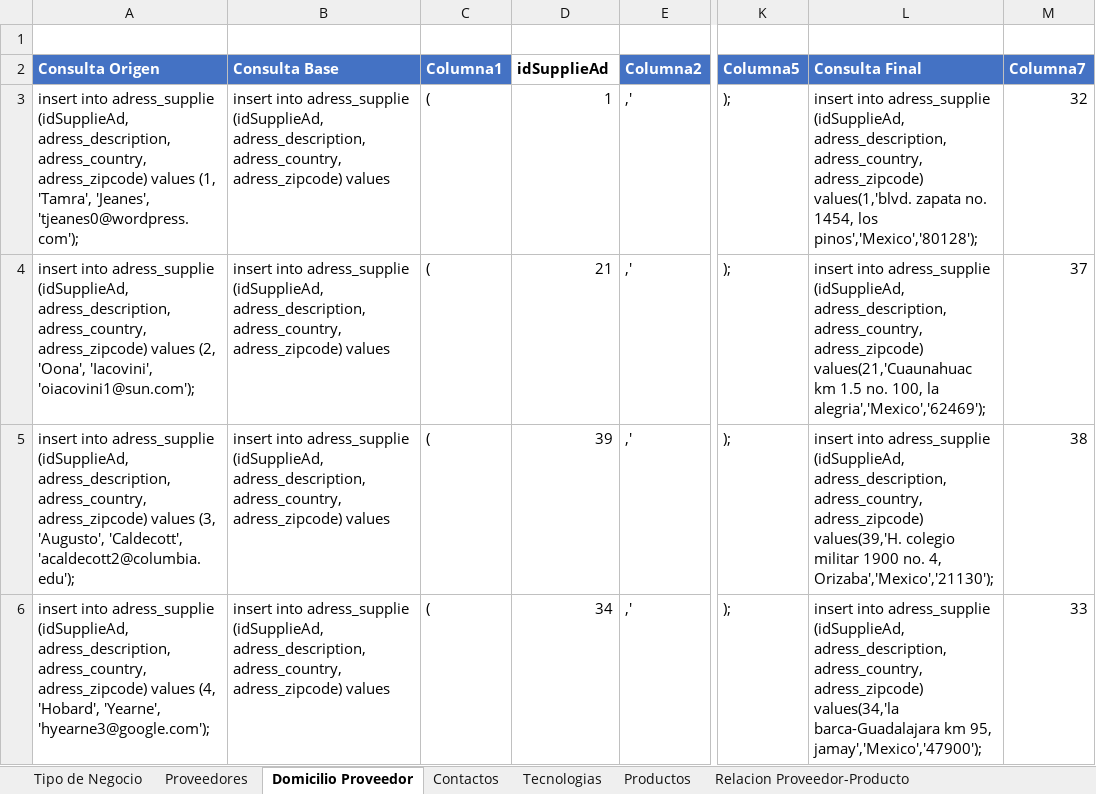
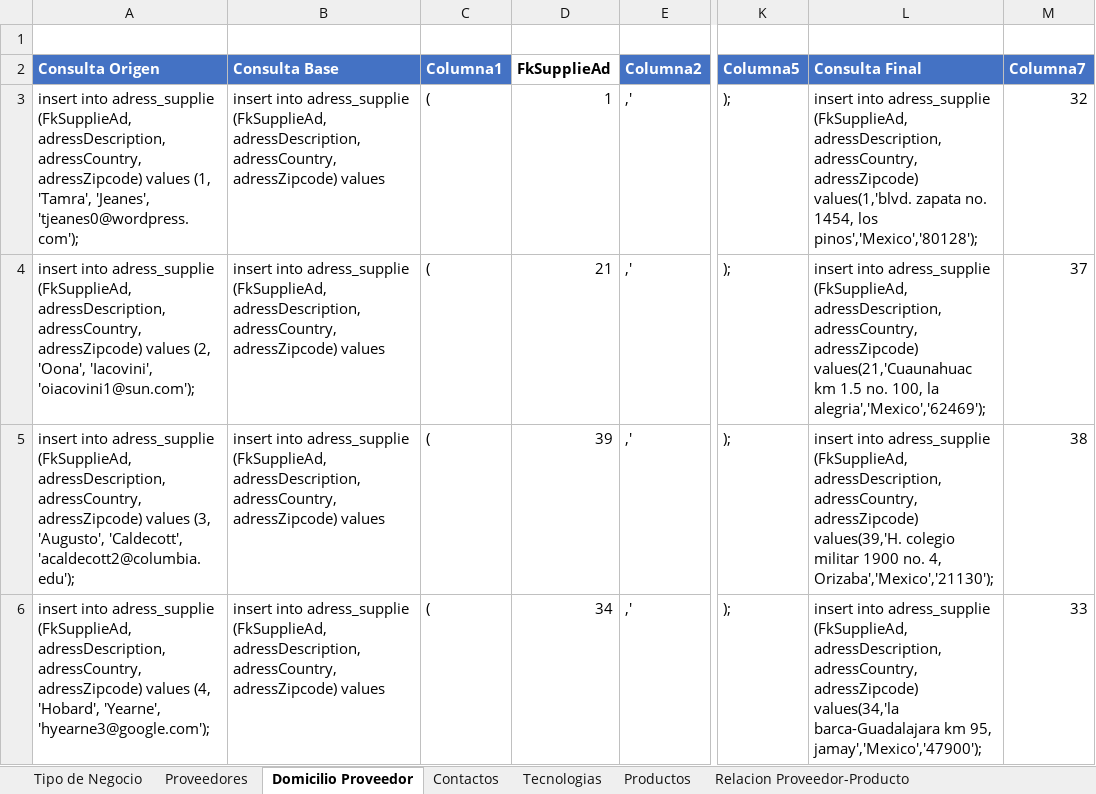
Before and after one commit to jesusach92/texin, an Excel workbook: SQL/Consultas.xlsx, sheet Domicilio Proveedor, drawn as a sheet; only a part is shown, gaps mark what is left out; values as stored, in another font and other column widths than the file's, no borders; table styles not drawn; the diff covers the shown part only; the diff names each change by its address in the sheet, - before the commit and + after, or states it on an @@ line.

```diff
--- a/SQL/Consultas.xlsx (sheet Domicilio Proveedor)
+++ b/SQL/Consultas.xlsx (sheet Domicilio Proveedor)
-D2: idSupplieAd
+D2: FkSupplieAd
-A3 (Consulta Origen): …into adress_supplie (idSupplieAd, adress_description, adress_country, adress_zipcode) values (1,…
+A3 (Consulta Origen): …into adress_supplie (FkSupplieAd, adressDescription, adressCountry, adressZipcode) values (1,…
-B3:B6 (Consulta Base): …into adress_supplie (idSupplieAd, adress_description, adress_country, adress_zipcode) values
+B3:B6 (Consulta Base): …into adress_supplie (FkSupplieAd, adressDescription, adressCountry, adressZipcode) values
-L3 (Consulta Final): …into adress_supplie (idSupplieAd, adress_description, adress_country, adress_zipcode) values(1,'blvd. zapata…
+L3 (Consulta Final): …into adress_supplie (FkSupplieAd, adressDescription, adressCountry, adressZipcode) values(1,'blvd. zapata…
-A4 (Consulta Origen): …into adress_supplie (idSupplieAd, adress_description, adress_country, adress_zipcode) values (2,…
+A4 (Consulta Origen): …into adress_supplie (FkSupplieAd, adressDescription, adressCountry, adressZipcode) values (2,…
-L4 (Consulta Final): …into adress_supplie (idSupplieAd, adress_description, adress_country, adress_zipcode) values(21,'Cuaunahuac km…
+L4 (Consulta Final): …into adress_supplie (FkSupplieAd, adressDescription, adressCountry, adressZipcode) values(21,'Cuaunahuac km…
-A5 (Consulta Origen): …into adress_supplie (idSupplieAd, adress_description, adress_country, adress_zipcode) values (3,…
+A5 (Consulta Origen): …into adress_supplie (FkSupplieAd, adressDescription, adressCountry, adressZipcode) values (3,…
-L5 (Consulta Final): …into adress_supplie (idSupplieAd, adress_description, adress_country, adress_zipcode) values(39,'H. colegio…
+L5 (Consulta Final): …into adress_supplie (FkSupplieAd, adressDescription, adressCountry, adressZipcode) values(39,'H. colegio…
-A6 (Consulta Origen): …into adress_supplie (idSupplieAd, adress_description, adress_country, adress_zipcode) values (4,…
+A6 (Consulta Origen): …into adress_supplie (FkSupplieAd, adressDescription, adressCountry, adressZipcode) values (4,…
-L6 (Consulta Final): …into adress_supplie (idSupplieAd, adress_description, adress_country, adress_zipcode) values(34,'la barca-Guadalajara…
+L6 (Consulta Final): …into adress_supplie (FkSupplieAd, adressDescription, adressCountry, adressZipcode) values(34,'la barca-Guadalajara…
```
Also changed, not shown: 177 edited cells elsewhere in this sheet, sheet Contactos, sheet Relacion Proveedor-Producto, sheet Proveedores, formulas that keep their value, 2 other files.
